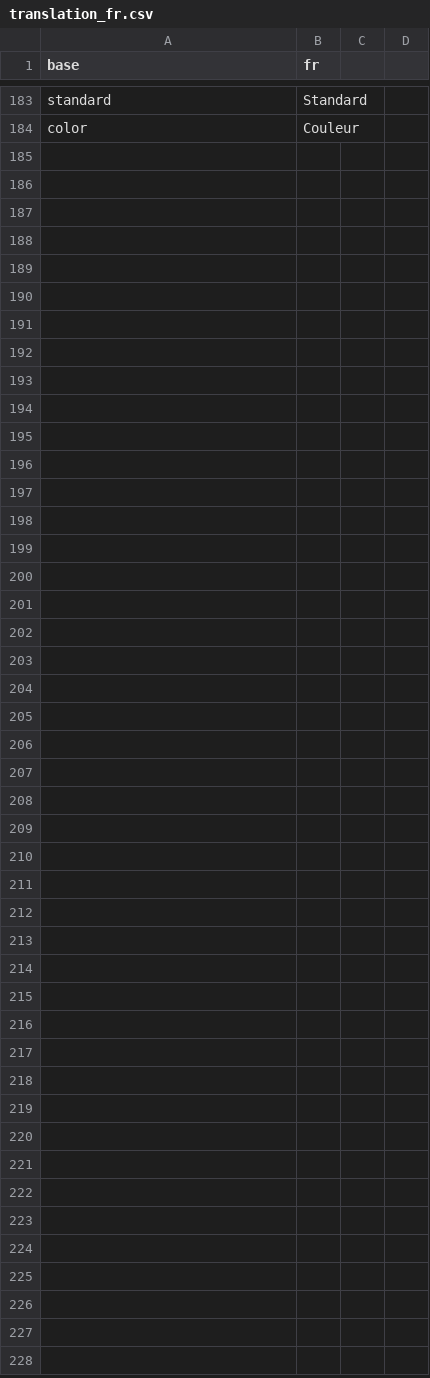
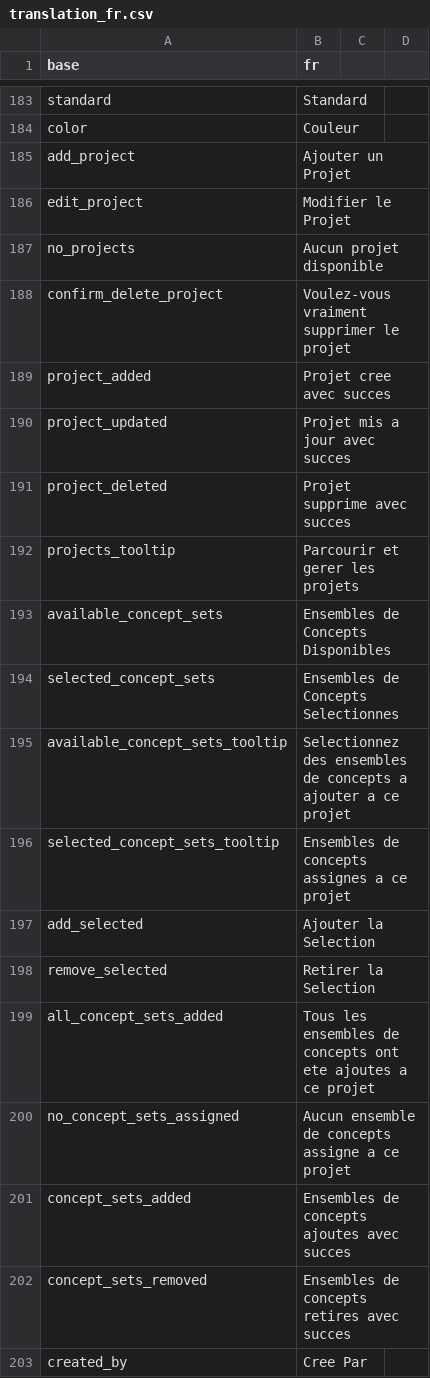
Before and after one commit to indicate-eu/data-dictionary, a CSV file: inst/translations/translation_fr.csv, drawn as a sheet; only a part is shown, gaps mark what is left out; the diff covers the shown part only; the diff names each change by its address in the sheet, - before the commit and + after, or states it on an @@ line.

```diff
--- a/inst/translations/translation_fr.csv
+++ b/inst/translations/translation_fr.csv
+row 185: add_project | Ajouter un Projet
+row 186: edit_project | Modifier le Projet
+row 187: no_projects | Aucun projet disponible
+row 188: confirm_delete_project | Voulez-vous vraiment supprimer le projet
+row 189: project_added | Projet cree avec succes
+row 190: project_updated | Projet mis a jour avec succes
+row 191: project_deleted | Projet supprime avec succes
+row 192: projects_tooltip | Parcourir et gerer les projets
+row 193: available_concept_sets | Ensembles de Concepts Disponibles
+row 194: selected_concept_sets | Ensembles de Concepts Selectionnes
+row 195: available_concept_sets_tooltip | Selectionnez des ensembles de concepts a ajouter a ce projet
+row 196: selected_concept_sets_tooltip | Ensembles de concepts assignes a ce projet
+row 197: add_selected | Ajouter la Selection
+row 198: remove_selected | Retirer la Selection
+row 199: all_concept_sets_added | Tous les ensembles de concepts ont ete ajoutes a ce projet
+row 200: no_concept_sets_assigned | Aucun ensemble de concepts assigne a ce projet
+row 201: concept_sets_added | Ensembles de concepts ajoutes avec succes
+row 202: concept_sets_removed | Ensembles de concepts retires avec succes
+row 203: created_by | Cree Par
```
Also changed, not shown: 19 added rows elsewhere in this file, inst/translations/translation_en.csv, 9 other files.
